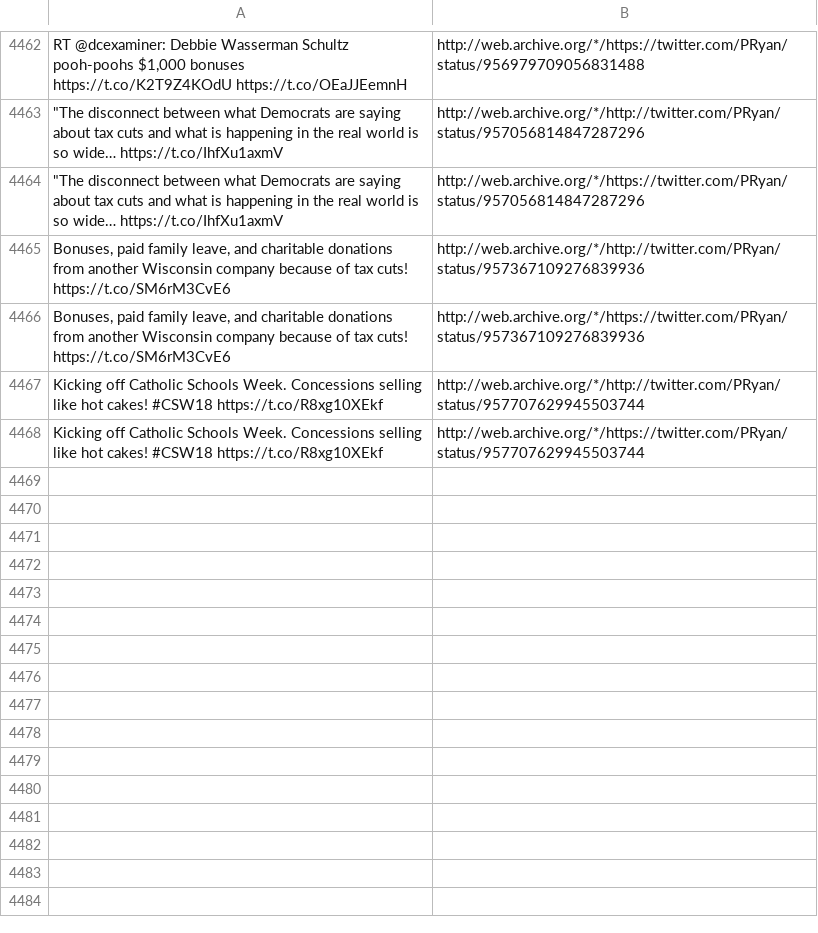
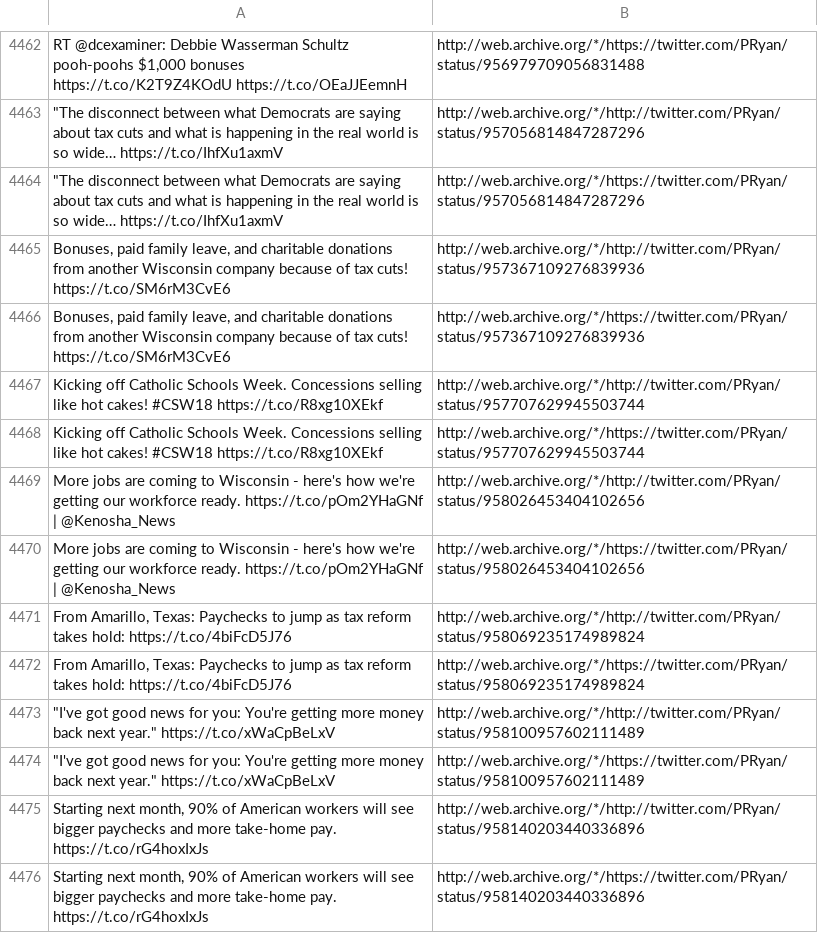
Before and after one commit to patrick-brian-mooney/archive-junta, a CSV file: data/archive_PRyan.csv, drawn as a sheet; only a part is shown, gaps mark what is left out; the diff names each change by its address in the sheet, - before the commit and + after, or states it on an @@ line.

```diff
--- a/data/archive_PRyan.csv
+++ b/data/archive_PRyan.csv
+row 4469: More jobs are coming to Wisconsin - here's how we're getting our workforce ready. https://t.co/pOm2YHaGNf | @Kenosha_News | http://web.archive.org/*/http://twitter.com/PRyan/status/958026453404102656
+row 4470: More jobs are coming to Wisconsin - here's how we're getting our workforce ready. https://t.co/pOm2YHaGNf | @Kenosha_News | http://web.archive.org/*/https://twitter.com/PRyan/status/958026453404102656
+row 4471: From Amarillo, Texas: Paychecks to jump as tax reform takes hold: https://t.co/4biFcD5J76 | http://web.archive.org/*/http://twitter.com/PRyan/status/958069235174989824
+row 4472: From Amarillo, Texas: Paychecks to jump as tax reform takes hold: https://t.co/4biFcD5J76 | http://web.archive.org/*/https://twitter.com/PRyan/status/958069235174989824
+row 4473: "I've got good news for you: You're getting more money back next year." https://t.co/xWaCpBeLxV | http://web.archive.org/*/http://twitter.com/PRyan/status/958100957602111489
+row 4474: "I've got good news for you: You're getting more money back next year." https://t.co/xWaCpBeLxV | http://web.archive.org/*/https://twitter.com/PRyan/status/958100957602111489
+row 4475: Starting next month, 90% of American workers will see bigger paychecks and more take-home pay. https://t.co/rG4hoxIxJs | http://web.archive.org/*/http://twitter.com/PRyan/status/958140203440336896
+row 4476: Starting next month, 90% of American workers will see bigger paychecks and more take-home pay. https://t.co/rG4hoxIxJs | http://web.archive.org/*/https://twitter.com/PRyan/status/958140203440336896
```
Also changed, not shown: data/archive_JessicaDitto45.csv, data/archive_SBALinda.csv, 40 other files.
